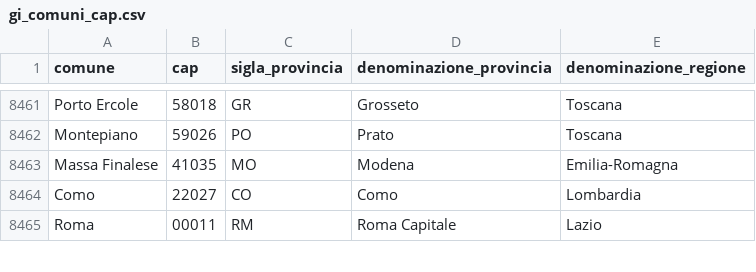
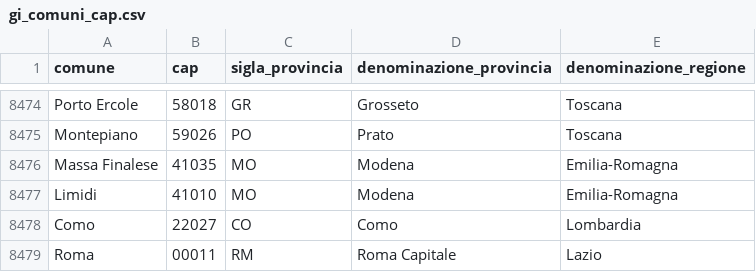
Before and after one commit to valek77/pyflowetl_repo, a CSV file: src/pyflowetl/data/gi_comuni_cap.csv, drawn as a sheet; only a part is shown, gaps mark what is left out; the diff covers the shown part only.

```diff
--- a/src/pyflowetl/data/gi_comuni_cap.csv
+++ b/src/pyflowetl/data/gi_comuni_cap.csv
@@ -8463,2 +8476,3 @@ Montepiano;59026;PO;Prato;Toscana
 Massa Finalese;41035;MO;Modena;Emilia-Romagna
+Limidi;41010;MO;Modena;Emilia-Romagna
 Como;22027;CO;Como;Lombardia
```
Also changed, not shown: 13 added rows elsewhere in this file.
